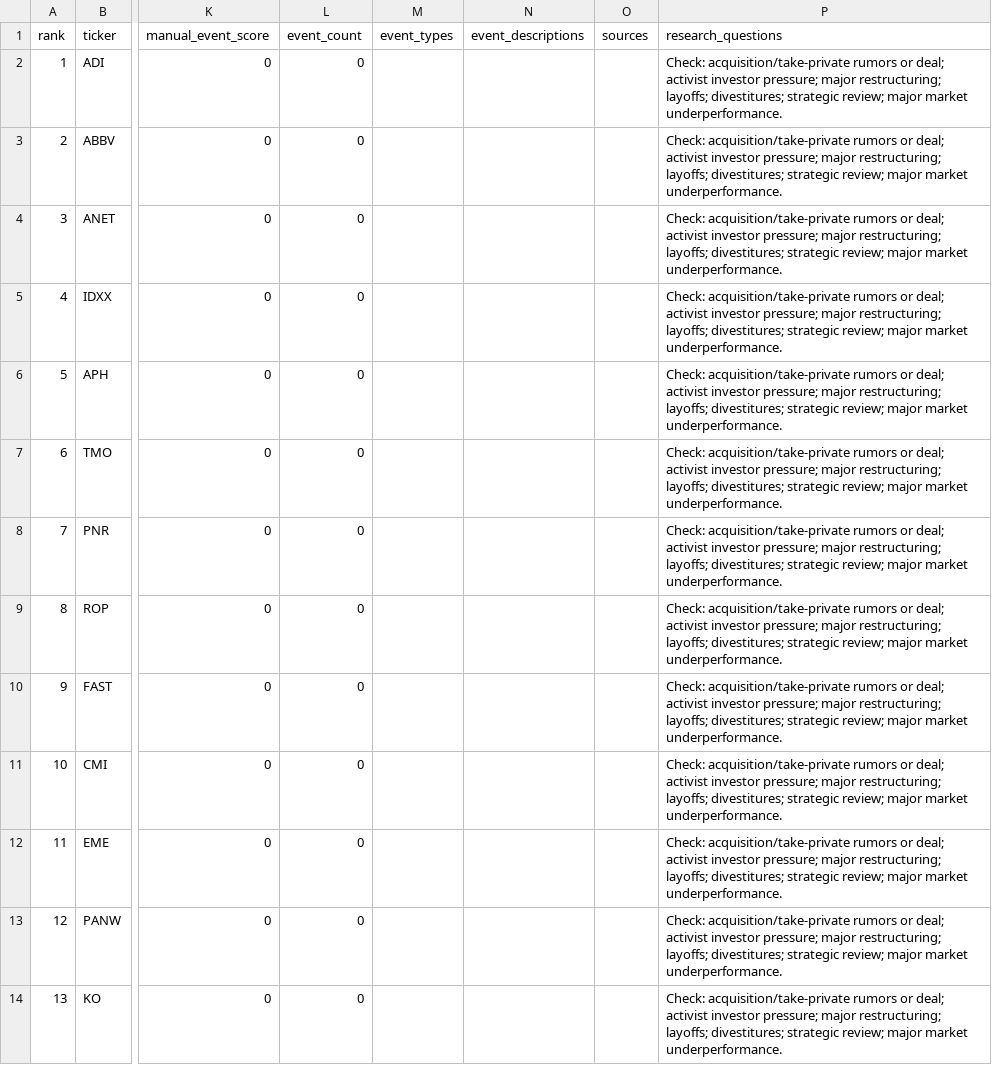
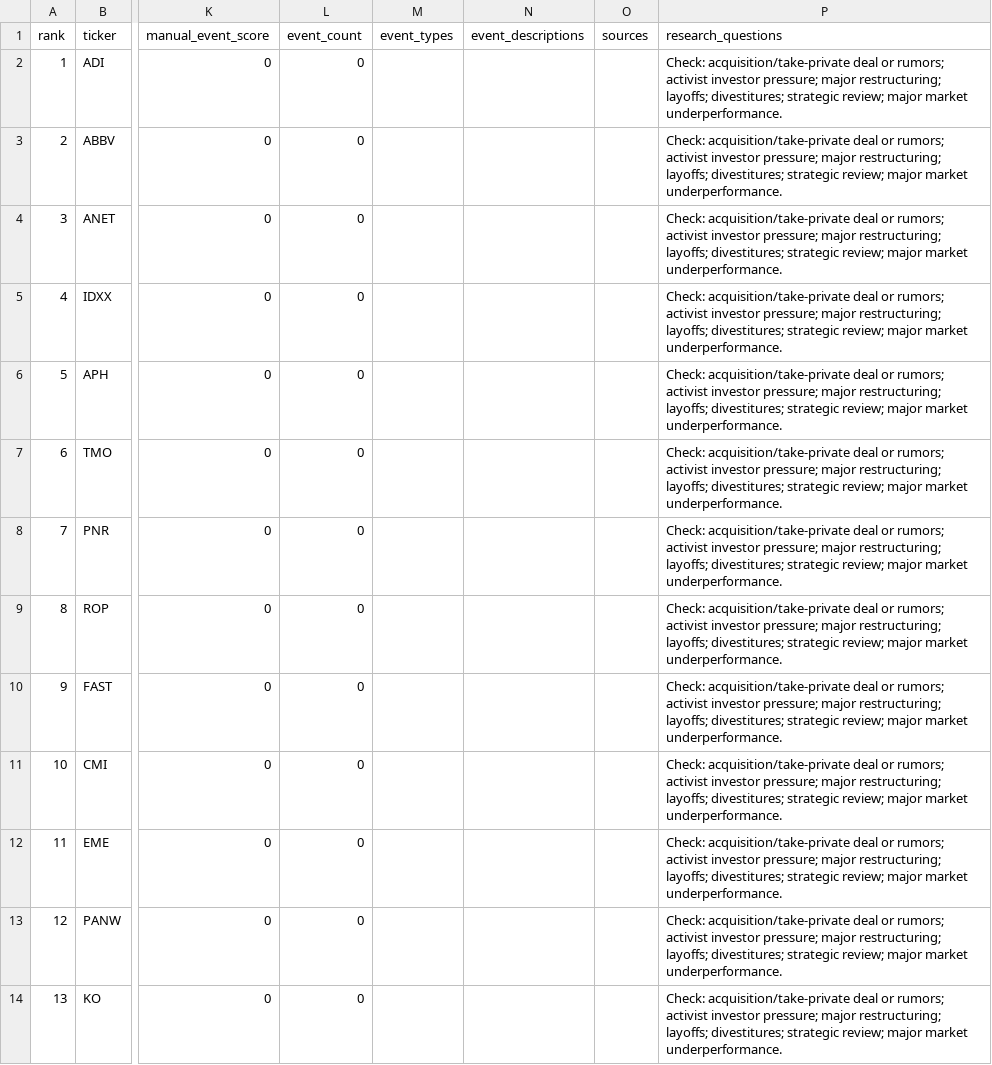
Before and after one commit to diegouriber/LBO-Machine, a CSV file: reports/tables/validation_research_template.csv, drawn as a sheet; only a part is shown, gaps mark what is left out; the diff covers the shown part only; the diff names each change by its address in the sheet, - before the commit and + after, or states it on an @@ line.

```diff
--- a/reports/tables/validation_research_template.csv
+++ b/reports/tables/validation_research_template.csv
-P2:P14 (research_questions): Check: acquisition/take-private rumors or deal; activist investor…
+P2:P14 (research_questions): Check: acquisition/take-private deal or rumors; activist investor…
```
Also changed, not shown: 12 edited cells elsewhere in this file, reports/tables/validation_kpi_summary.csv, 29 other files.
